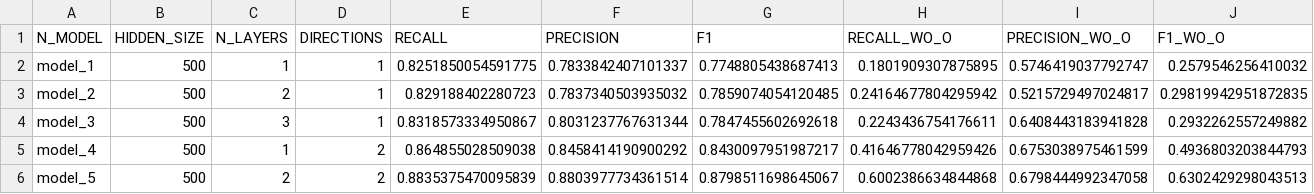
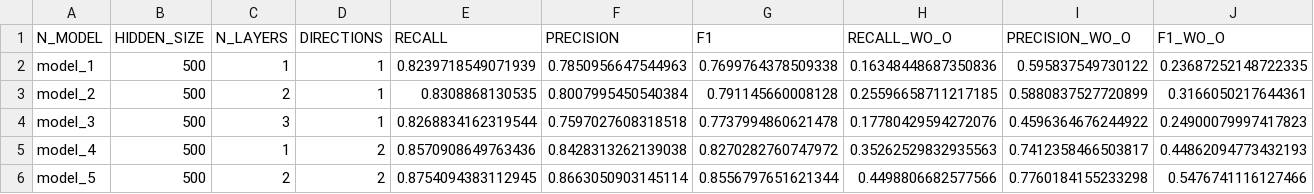
Before and after one commit to NLP-Reichman/assignment-3-itzik-omri, a CSV file: NER_results.csv, drawn as a sheet; only a part is shown; the diff covers the shown part only.

```diff
--- a/NER_results.csv
+++ b/NER_results.csv
@@ -1,6 +1,6 @@
 N_MODEL,HIDDEN_SIZE,N_LAYERS,DIRECTIONS,RECALL,PRECISION,F1,RECALL_WO_O,PRECISION_WO_O,F1_WO_O
-model_1,500,1,1,0.8251850054591775,0.7833842407101337,0.7748805438687413,0.1801909307875895,0.5746419037792747,0.2579546256410032
-model_2,500,2,1,0.829188402280723,0.7837340503935032,0.7859074054120485,0.24164677804295942,0.5215729497024817,0.29819942951872835
-model_3,500,3,1,0.8318573334950867,0.8031237767631344,0.7847455602692618,0.2243436754176611,0.6408443183941828,0.2932262557249882
-model_4,500,1,2,0.864855028509038,0.8458414190900292,0.8430097951987217,0.41646778042959426,0.6753038975461599,0.4936803203844793
-model_5,500,2,2,0.8835375470095839,0.8803977734361514,0.8798511698645067,0.6002386634844868,0.6798444992347058,0.6302429298043513
+model_1,500,1,1,0.8239718549071939,0.7850956647544963,0.7699764378509338,0.16348448687350836,0.595837549730122,0.23687252148722335
+model_2,500,2,1,0.8308868130535,0.8007995450540384,0.791145660008128,0.25596658711217185,0.5880837527720899,0.3166050217644361
+model_3,500,3,1,0.8268834162319544,0.7597027608318518,0.7737994860621478,0.17780429594272076,0.4596364676244922,0.24900079997417823
+model_4,500,1,2,0.8570908649763436,0.8428313262139038,0.8270282760747972,0.35262529832935563,0.7412358466503817,0.44862094773432193
+model_5,500,2,2,0.8754094383112945,0.8663050903145114,0.8556797651621344,0.4498806682577566,0.7760184155233298,0.5476741116127466
```
Also changed, not shown: 24 edited cells elsewhere in this file, NER_results_glove.csv, 2 other files.
